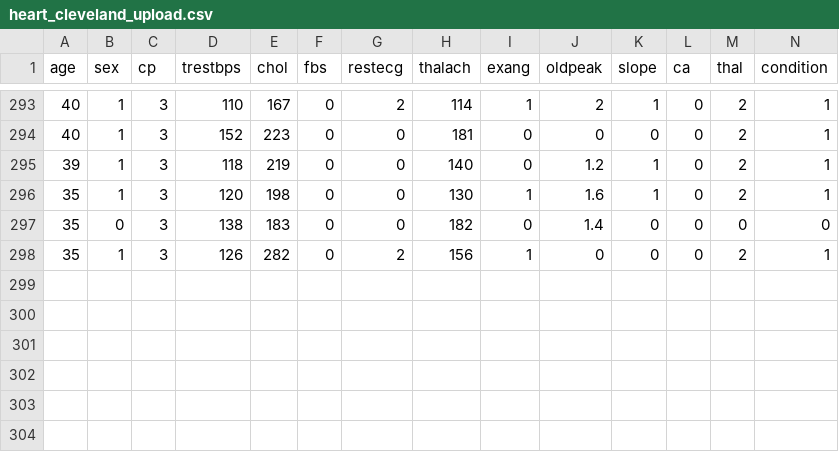
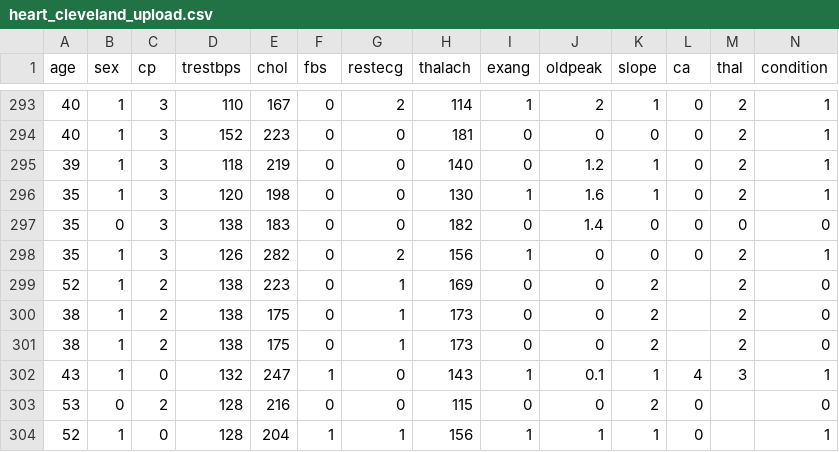
Before and after one commit to iberius96/Classification-task-for-heart-condition, a CSV file: data/heart_cleveland_upload.csv, drawn as a sheet; only a part is shown, gaps mark what is left out.

Commit message:
Further data processing adjustments

```diff
--- a/data/heart_cleveland_upload.csv
+++ b/data/heart_cleveland_upload.csv
@@ -298 +298,7 @@ age,sex,cp,trestbps,chol,fbs,restecg,thalach,exang,oldpeak,slope,ca,thal,conditi
 35,1,3,126,282,0,2,156,1,0,0,0,2,1
+52,1,2,138,223,0,1,169,0,0,2,,2,0
+38,1,2,138,175,0,1,173,0,0,2,,2,0
+38,1,2,138,175,0,1,173,0,0,2,,2,0
+43,1,0,132,247,1,0,143,1,0.1,1,4,3,1
+53,0,2,128,216,0,0,115,0,0,2,0,,0
+52,1,0,128,204,1,1,156,1,1,1,0,,1
```
Also changed, not shown: 3 other files.
